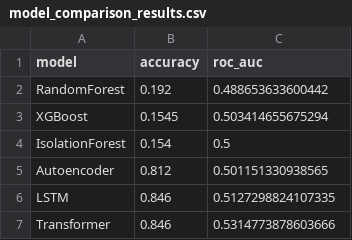
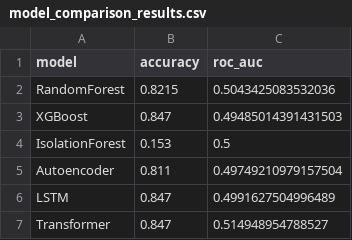
Before and after one commit to pk1519/Auth-ai, a CSV file: models/model_comparison_results.csv, drawn as a sheet.

Commit message:
Deploy prep: no-auth mode, composite model selection, add xgboost/matplotlib, cleanup tracked logs & caches

```diff
--- a/models/model_comparison_results.csv
+++ b/models/model_comparison_results.csv
@@ -1,7 +1,7 @@
 model,accuracy,roc_auc
-RandomForest,0.192,0.488653633600442
-XGBoost,0.1545,0.503414655675294
-IsolationForest,0.154,0.5
-Autoencoder,0.812,0.501151330938565
-LSTM,0.846,0.5127298824107335
-Transformer,0.846,0.5314773878603666
+RandomForest,0.8215,0.5043425083532036
+XGBoost,0.847,0.49485014391431503
+IsolationForest,0.153,0.5
+Autoencoder,0.811,0.49749210979157504
+LSTM,0.847,0.4991627504996489
+Transformer,0.847,0.514948954788527
```
Also changed, not shown: 15 other files.
